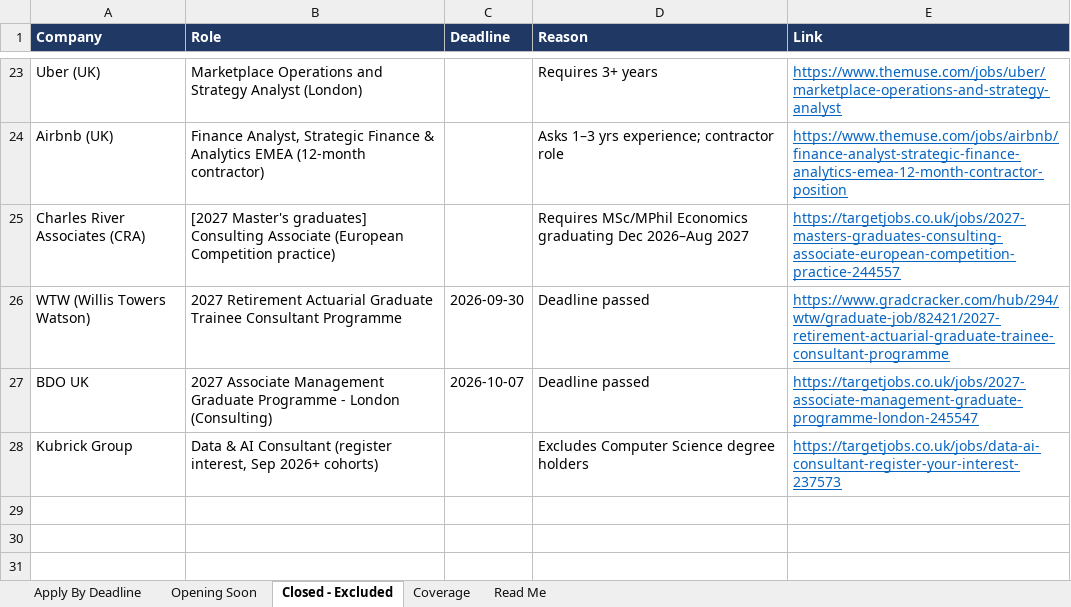
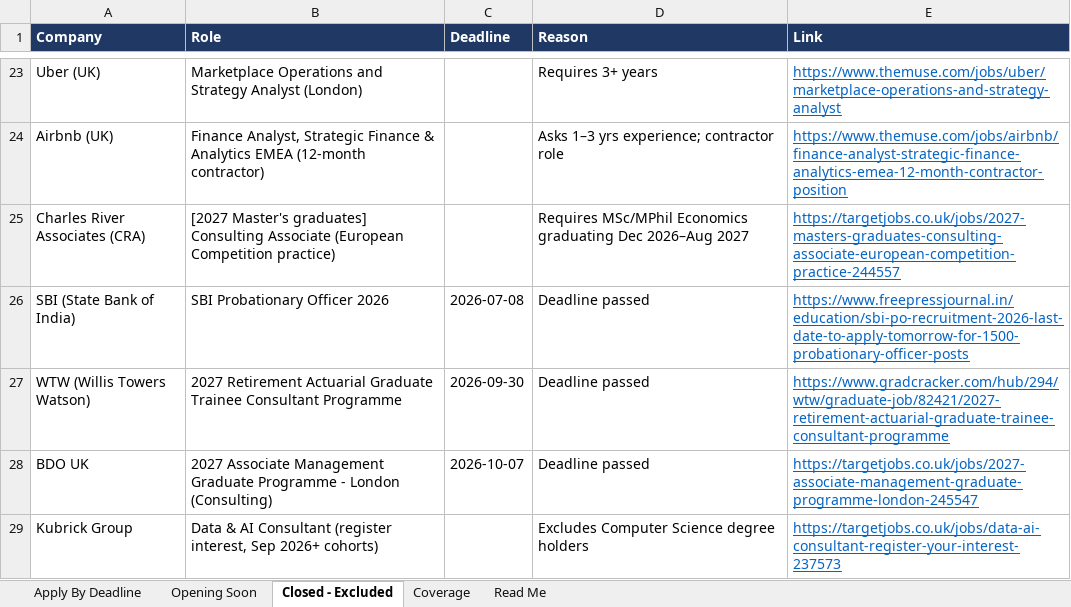
Before and after one commit to xbhxnxv/customer-acquisition-analytics, an Excel workbook: job_sweep/Best_Fit_Jobs_By_Deadline.xlsx, sheet Closed - Excluded, drawn as a sheet; only a part is shown, gaps mark what is left out; values as stored, in another font and other column widths than the file's, no borders; the diff names each change by its address in the sheet, - before the commit and + after, or states it on an @@ line.

```diff
--- a/job_sweep/Best_Fit_Jobs_By_Deadline.xlsx (sheet Closed - Excluded)
+++ b/job_sweep/Best_Fit_Jobs_By_Deadline.xlsx (sheet Closed - Excluded)
+row 26: SBI (State Bank of India) | SBI Probationary Officer 2026 | 2026-07-08 | Deadline passed | https://www.freepressjournal.in/education/sbi-po-recruitment-2026-last-date-to-apply-tomorrow-for-1500-probationary-officer-posts
```
Also changed, not shown: sheet Apply By Deadline, sheet Coverage, sheet Read Me, 3 other files.
